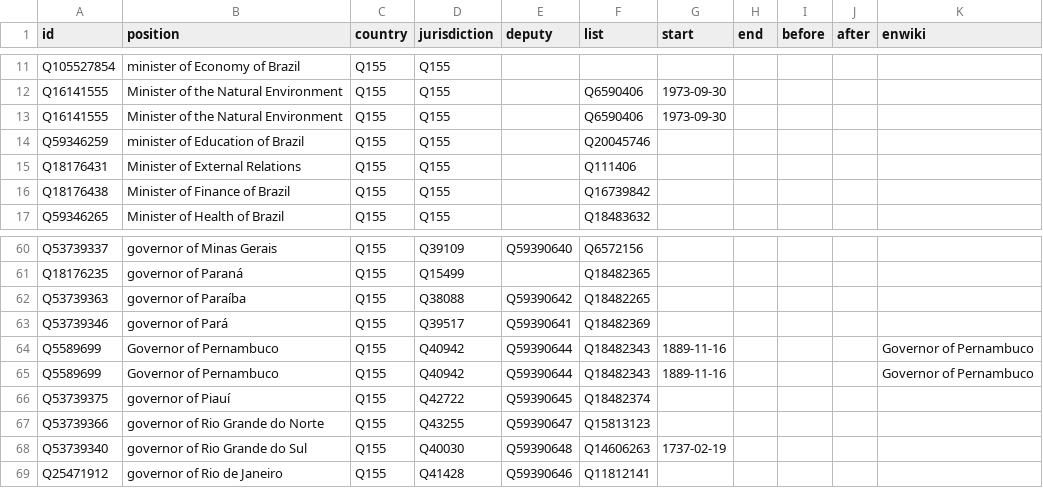
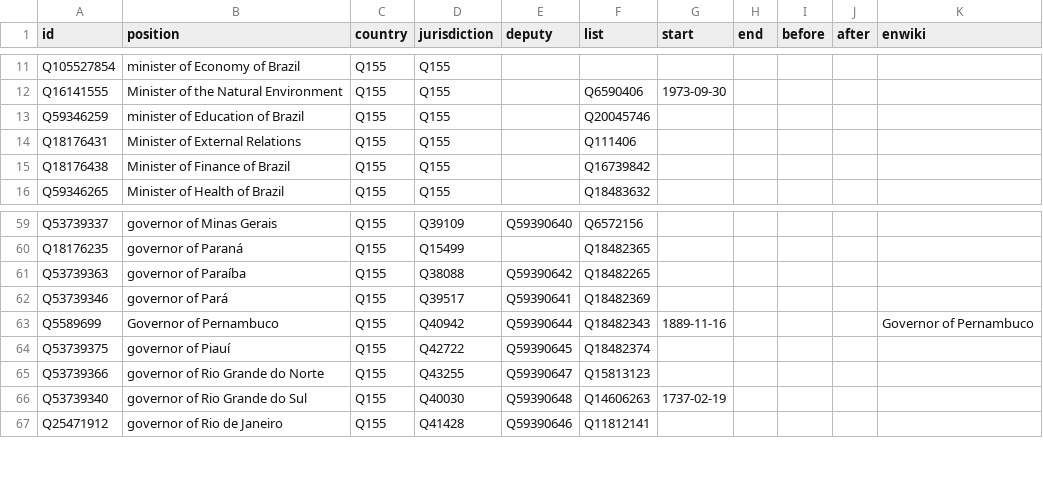
Before and after one commit to every-politician-scrapers/brazil-ministers, a CSV file: html/positions.csv, drawn as a sheet; only a part is shown, gaps mark what is left out; the diff names each change by its address in the sheet, - before the commit and + after, or states it on an @@ line.

```diff
--- a/html/positions.csv
+++ b/html/positions.csv
-row 13: Q16141555 | Minister of the Natural Environment | Q155 | Q155 |  | Q6590406 | 1973-09-30
-row 64: Q5589699 | Governor of Pernambuco | Q155 | Q40942 | Q59390644 | Q18482343 | 1889-11-16 |  |  |  | Governor of Pernambuco
```
Also changed, not shown: html/legislators.csv.
